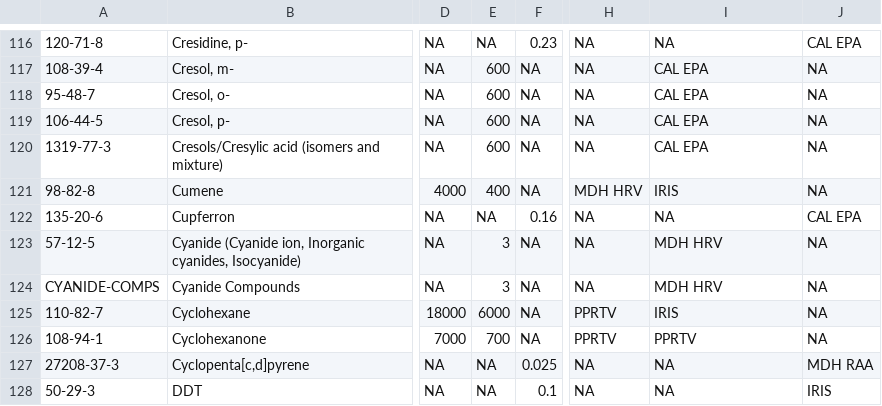
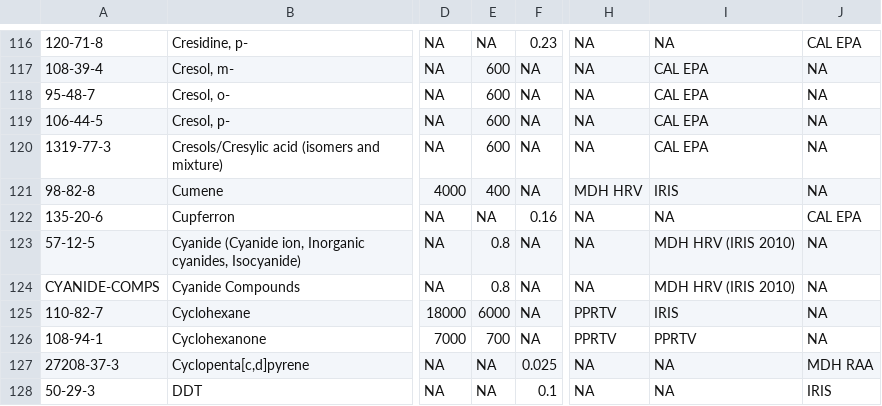
Before and after one commit to MPCA-air/health-values, a CSV file: Inhalation_Health_Benchmarks(IHBs).csv, drawn as a sheet; only a part is shown, gaps mark what is left out; the diff names each change by its address in the sheet, - before the commit and + after, or states it on an @@ line.

Commit message:
Update Inhalation_Health_Benchmarks(IHBs).csv

```diff
--- a/Inhalation_Health_Benchmarks(IHBs).csv
+++ b/Inhalation_Health_Benchmarks(IHBs).csv
-E123:E124: 3
+E123:E124: 0.8
-I123:I124: MDH HRV
+I123:I124: MDH HRV (IRIS 2010)
```
